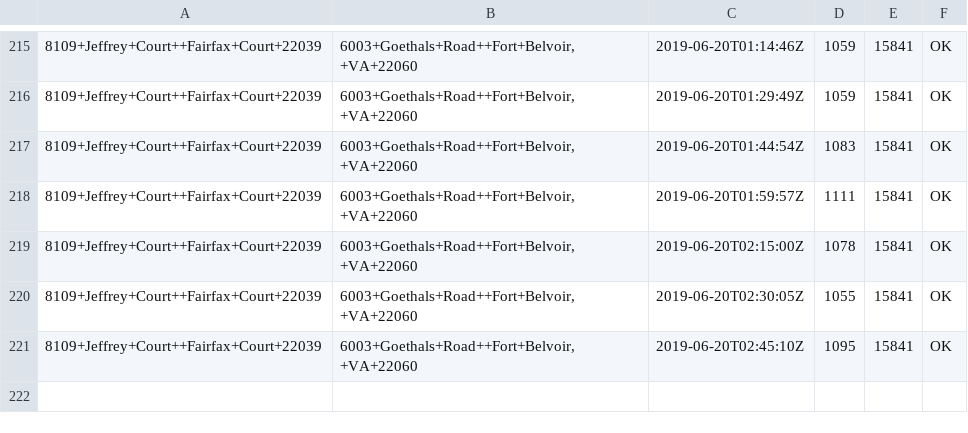
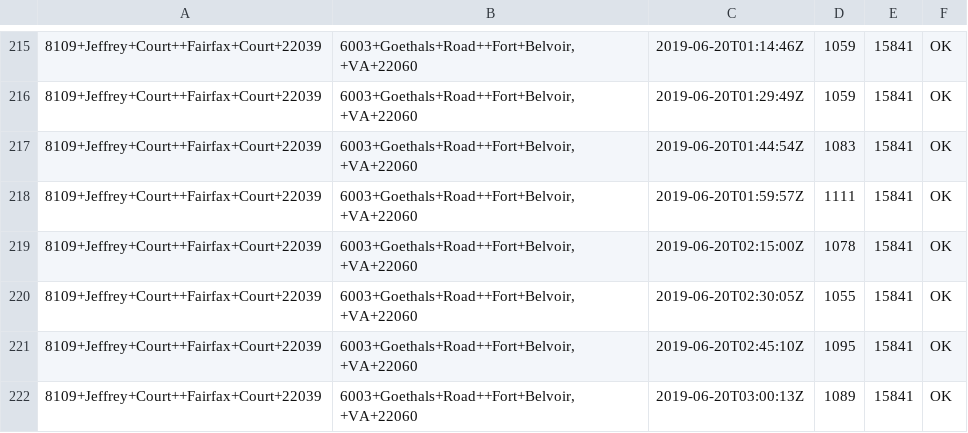
Before and after one commit to dusty-turner/drivetimegetter, a CSV file: drive_times.csv, drawn as a sheet; only a part is shown, gaps mark what is left out.

Commit message:
automatic run on: 2019-06-20 03:00

```diff
--- a/drive_times.csv
+++ b/drive_times.csv
@@ -221 +221,2 @@
 8109+Jeffrey+Court++Fairfax+Court+22039,"6003+Goethals+Road++Fort+Belvoir,+VA+22060",2019-06-20T02:45:10Z,1095,15841,OK
+8109+Jeffrey+Court++Fairfax+Court+22039,"6003+Goethals+Road++Fort+Belvoir,+VA+22060",2019-06-20T03:00:13Z,1089,15841,OK
```
